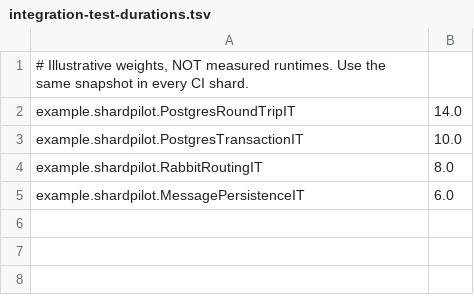
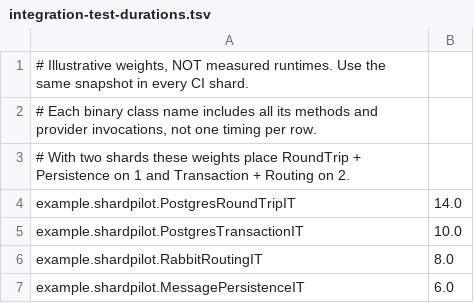
Before and after one commit to sjacek/shardpilot, a TSV file: examples/testng/testcontainers/integration-test-durations.tsv, drawn as a sheet; the diff names each change by its address in the sheet, - before the commit and + after, or states it on an @@ line.

Commit message:
docs(examples): expand TestNG example comments and Javadoc
- Explain container lifecycle and per-class database isolation
- Clarify TestNG setup and data-provider ownership
- Document transaction and RabbitMQ acknowledgment boundaries
- Describe Gradle cache, concurrency and image override settings

```diff
--- a/examples/testng/testcontainers/integration-test-durations.tsv
+++ b/examples/testng/testcontainers/integration-test-durations.tsv
+row 2: # Each binary class name includes all its methods and provider invocations, not one timing per row.
+row 3: # With two shards these weights place RoundTrip + Persistence on 1 and Transaction + Routing on 2.
```
Also changed, not shown: 10 other files.
